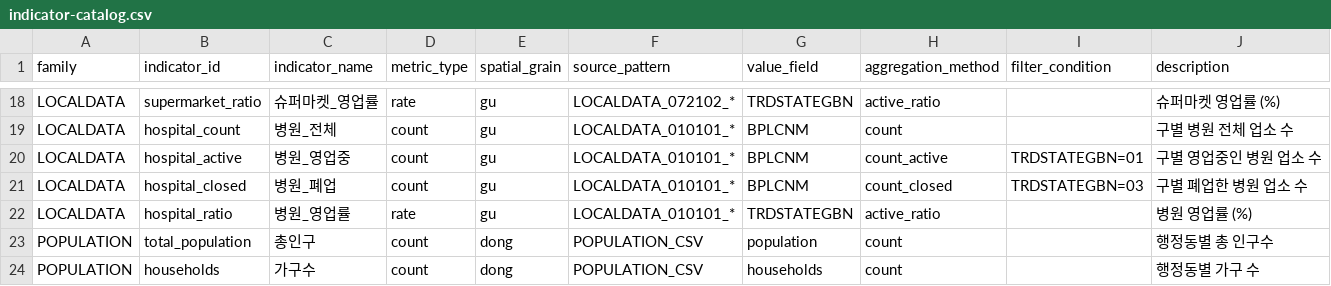
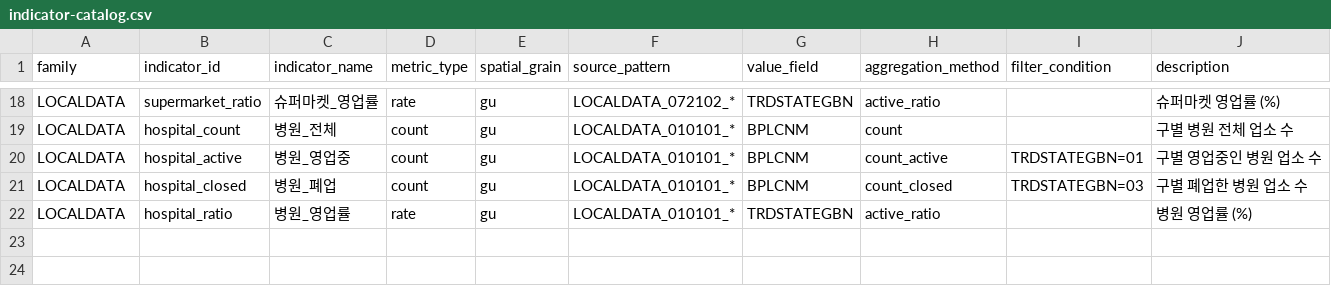
Before and after one commit to haeseungsung/seoul_map, a CSV file: public/data/indicator-catalog.csv, drawn as a sheet; only a part is shown, gaps mark what is left out; the diff names each change by its address in the sheet, - before the commit and + after, or states it on an @@ line.

```diff
--- a/public/data/indicator-catalog.csv
+++ b/public/data/indicator-catalog.csv
-row 23: POPULATION | total_population | 총인구 | count | dong | POPULATION_CSV | population | count |  | 행정동별 총 인구수
-row 24: POPULATION | households | 가구수 | count | dong | POPULATION_CSV | households | count |  | 행정동별 가구 수
```
Also changed, not shown: 13 other files.
